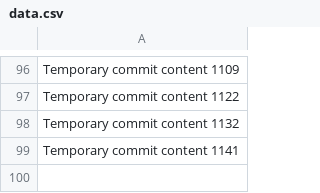
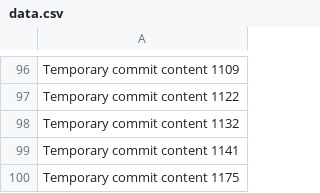
Before and after one commit to wishlov/cw, a CSV file: data.csv, drawn as a sheet; only a part is shown, gaps mark what is left out.

```diff
--- a/data.csv
+++ b/data.csv
@@ -99 +99,2 @@ Temporary commit content 1132
 Temporary commit content 1141
+Temporary commit content 1175
```
